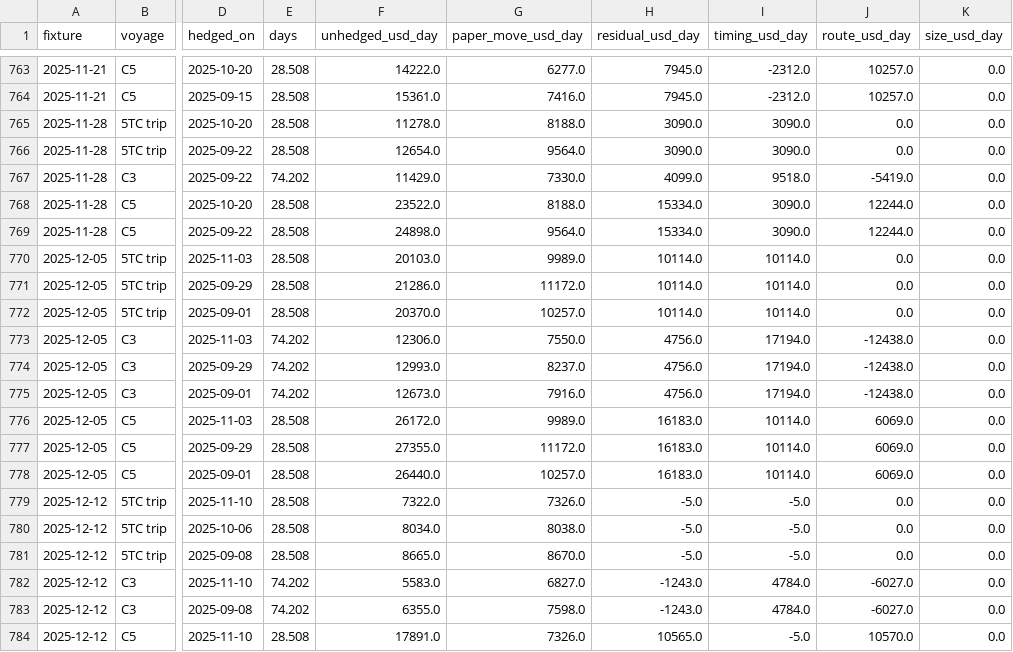
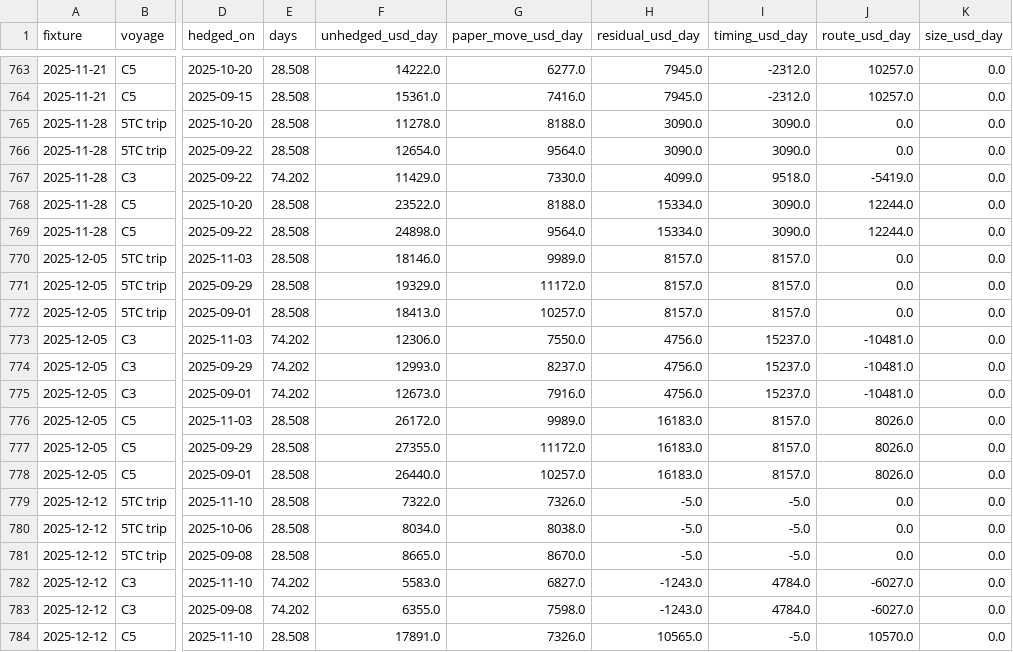
Before and after one commit to nathancouturier/ffa-basis-hedging-study, a CSV file: data/downloads/hedge_outcomes.csv, drawn as a sheet; only a part is shown, gaps mark what is left out; the diff names each change by its address in the sheet, - before the commit and + after, or states it on an @@ line.

```diff
--- a/data/downloads/hedge_outcomes.csv
+++ b/data/downloads/hedge_outcomes.csv
-F770 (unhedged_usd_day): 20103.0
+F770 (unhedged_usd_day): 18146.0
-H770:H772 (residual_usd_day): 10114.0
+H770:H772 (residual_usd_day): 8157.0
-I770:I772 (timing_usd_day): 10114.0
+I770:I772 (timing_usd_day): 8157.0
-F771 (unhedged_usd_day): 21286.0
+F771 (unhedged_usd_day): 19329.0
-F772 (unhedged_usd_day): 20370.0
+F772 (unhedged_usd_day): 18413.0
-I773:I775 (timing_usd_day): 17194.0
+I773:I775 (timing_usd_day): 15237.0
-J773:J775 (route_usd_day): -12438.0
+J773:J775 (route_usd_day): -10481.0
-I776:I778 (timing_usd_day): 10114.0
+I776:I778 (timing_usd_day): 8157.0
-J776:J778 (route_usd_day): 6069.0
+J776:J778 (route_usd_day): 8026.0
```
Also changed, not shown: data/downloads/forecast_errors.csv, data/downloads/hedge_effectiveness.csv, 30 other files.
